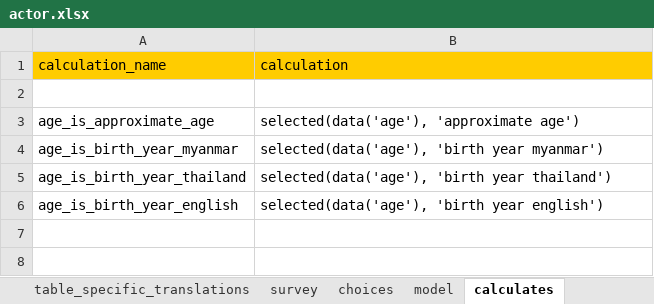
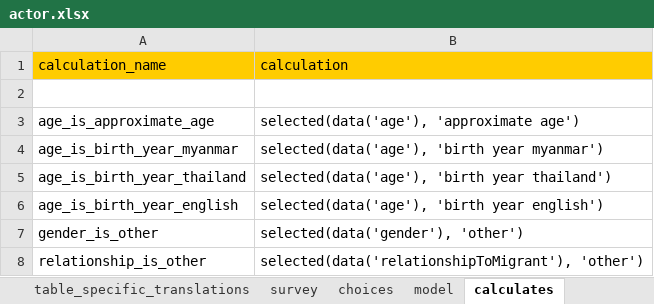
Before and after one commit to feature-creature/egocentric-labour-migration, an Excel workbook: tables/actor/forms/actor/actor.xlsx, sheet calculates, drawn as a sheet; values as stored, in another font and other column widths than the file's, no borders; the diff names each change by its address in the sheet, - before the commit and + after, or states it on an @@ line.

```diff
--- a/tables/actor/forms/actor/actor.xlsx (sheet calculates)
+++ b/tables/actor/forms/actor/actor.xlsx (sheet calculates)
+row 7: gender_is_other | selected(data('gender'), 'other')
+row 8: relationship_is_other | selected(data('relationshipToMigrant'), 'other')
```
Also changed, not shown: sheet table_specific_translations, sheet survey, sheet choices, sheet model, 4 other files.
